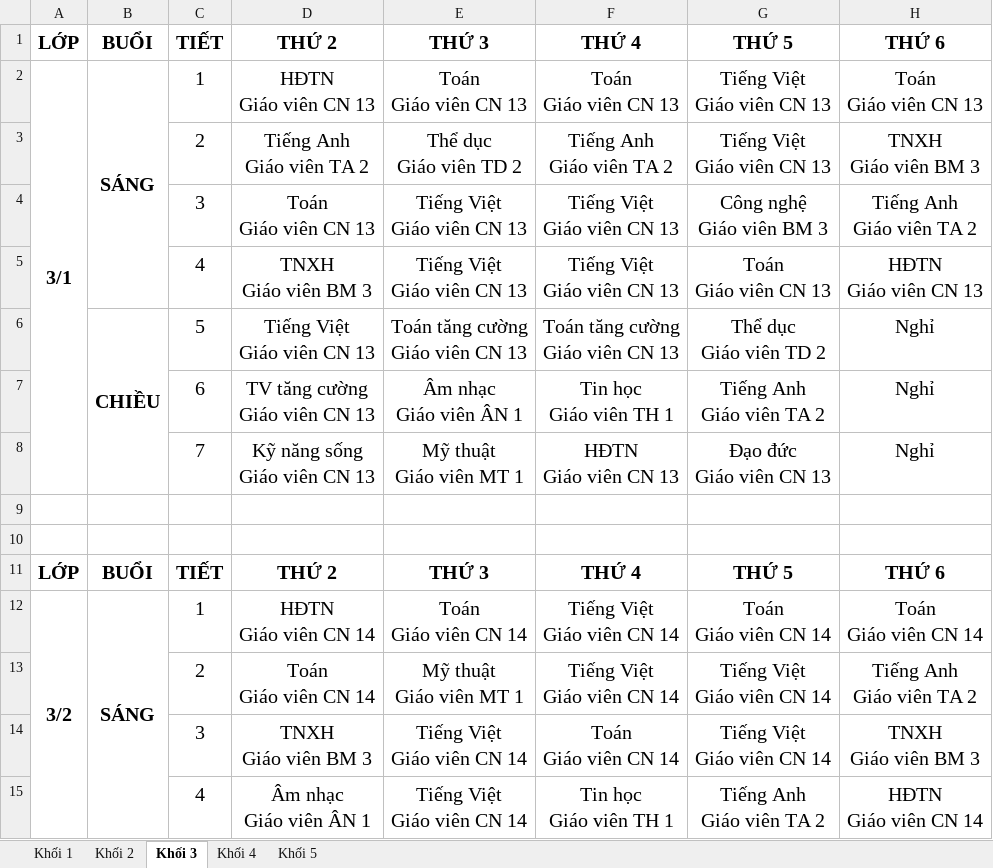
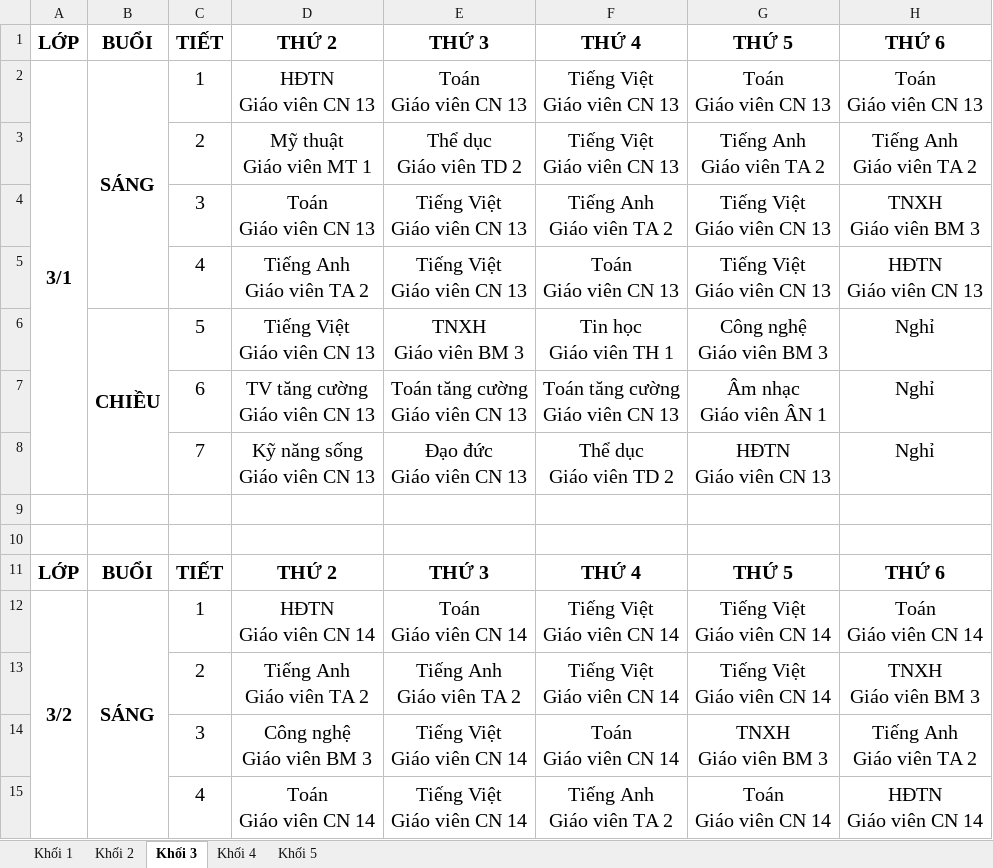
Before and after one commit to Maingochoanglong/TKB, an Excel workbook: data/Output_Template_TKB_V8.xlsx, sheet Khối 3, drawn as a sheet; only a part is shown; values as stored, in another font and other column widths than the file's, no borders; ↵ is a line break in a cell; the diff covers the shown part only; the diff names each change by its address in the sheet, - before the commit and + after, or states it on an @@ line.

```diff
--- a/data/Output_Template_TKB_V8.xlsx (sheet Khối 3)
+++ b/data/Output_Template_TKB_V8.xlsx (sheet Khối 3)
-F2: Toán ↵ Giáo viên CN 13
+F2: Tiếng Việt ↵ Giáo viên CN 13
-G2: Tiếng Việt ↵ Giáo viên CN 13
+G2: Toán ↵ Giáo viên CN 13
-D3: Tiếng Anh ↵ Giáo viên TA 2
+D3: Mỹ thuật ↵ Giáo viên MT 1
-F3: Tiếng Anh ↵ Giáo viên TA 2
+F3: Tiếng Việt ↵ Giáo viên CN 13
-G3: Tiếng Việt ↵ Giáo viên CN 13
+G3: Tiếng Anh ↵ Giáo viên TA 2
-H3: TNXH ↵ Giáo viên BM 3
+H3: Tiếng Anh ↵ Giáo viên TA 2
-F4: Tiếng Việt ↵ Giáo viên CN 13
+F4: Tiếng Anh ↵ Giáo viên TA 2
-G4: Công nghệ ↵ Giáo viên BM 3
+G4: Tiếng Việt ↵ Giáo viên CN 13
-H4: Tiếng Anh ↵ Giáo viên TA 2
+H4: TNXH ↵ Giáo viên BM 3
-D5: TNXH ↵ Giáo viên BM 3
+D5: Tiếng Anh ↵ Giáo viên TA 2
-F5: Tiếng Việt ↵ Giáo viên CN 13
+F5: Toán ↵ Giáo viên CN 13
-G5: Toán ↵ Giáo viên CN 13
+G5: Tiếng Việt ↵ Giáo viên CN 13
-E6: Toán tăng cường ↵ Giáo viên CN 13
+E6: TNXH ↵ Giáo viên BM 3
-F6: Toán tăng cường ↵ Giáo viên CN 13
+F6: Tin học ↵ Giáo viên TH 1
-G6: Thể dục ↵ Giáo viên TD 2
+G6: Công nghệ ↵ Giáo viên BM 3
-E7: Âm nhạc ↵ Giáo viên ÂN 1
+E7: Toán tăng cường ↵ Giáo viên CN 13
-F7: Tin học ↵ Giáo viên TH 1
+F7: Toán tăng cường ↵ Giáo viên CN 13
-G7: Tiếng Anh ↵ Giáo viên TA 2
+G7: Âm nhạc ↵ Giáo viên ÂN 1
-E8: Mỹ thuật ↵ Giáo viên MT 1
+E8: Đạo đức ↵ Giáo viên CN 13
-F8: HĐTN ↵ Giáo viên CN 13
+F8: Thể dục ↵ Giáo viên TD 2
-G8: Đạo đức ↵ Giáo viên CN 13
+G8: HĐTN ↵ Giáo viên CN 13
-G12: Toán ↵ Giáo viên CN 14
+G12: Tiếng Việt ↵ Giáo viên CN 14
-D13: Toán ↵ Giáo viên CN 14
+D13: Tiếng Anh ↵ Giáo viên TA 2
-E13: Mỹ thuật ↵ Giáo viên MT 1
+E13: Tiếng Anh ↵ Giáo viên TA 2
-H13: Tiếng Anh ↵ Giáo viên TA 2
+H13: TNXH ↵ Giáo viên BM 3
-D14: TNXH ↵ Giáo viên BM 3
+D14: Công nghệ ↵ Giáo viên BM 3
-G14: Tiếng Việt ↵ Giáo viên CN 14
+G14: TNXH ↵ Giáo viên BM 3
-H14: TNXH ↵ Giáo viên BM 3
+H14: Tiếng Anh ↵ Giáo viên TA 2
-D15: Âm nhạc ↵ Giáo viên ÂN 1
+D15: Toán ↵ Giáo viên CN 14
-F15: Tin học ↵ Giáo viên TH 1
+F15: Tiếng Anh ↵ Giáo viên TA 2
-G15: Tiếng Anh ↵ Giáo viên TA 2
+G15: Toán ↵ Giáo viên CN 14
```
Also changed, not shown: 89 edited cells elsewhere in this sheet, sheet Khối 5, sheet Khối 2, sheet Khối 1, sheet Khối 4, data/Output_Template_TKB_Giao_Vien_V8.xlsx, data/Output_Template_Thong_Ke_V8.xlsx, 2 other files.
